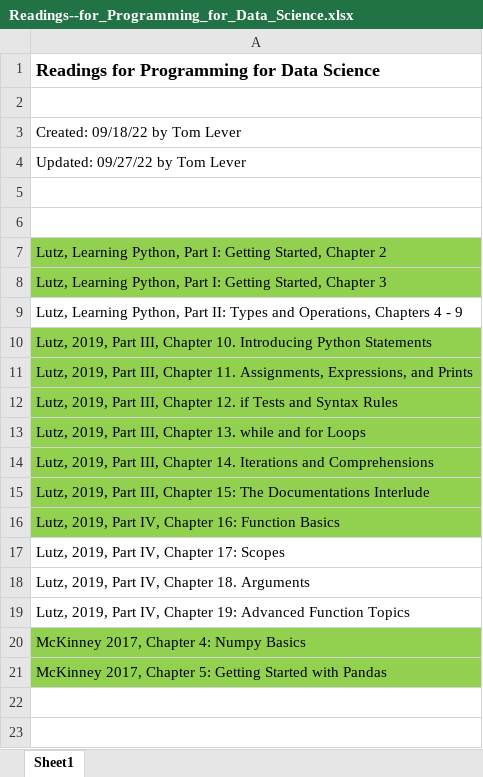
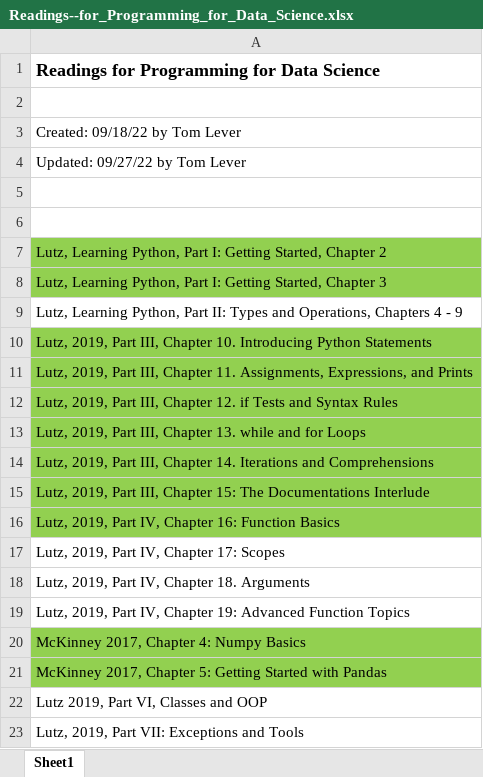
Before and after one commit to tslever/Tom_Levers_Public_Git_Repository, an Excel workbook: UVA/1--Programming_For_Data_Science/Readings--for_Programming_for_Data_Science.xlsx, sheet Sheet1, drawn as a sheet; values as stored, in another font and other column widths than the file's, no borders; the diff names each change by its address in the sheet, - before the commit and + after, or states it on an @@ line.

Commit message:
Added Classes and OOP and Exceptions and Tools to list of readings for Programming for Data Science
Going to read about Exceptions and Tools

```diff
--- a/UVA/1--Programming_For_Data_Science/Readings--for_Programming_for_Data_Science.xlsx (sheet Sheet1)
+++ b/UVA/1--Programming_For_Data_Science/Readings--for_Programming_for_Data_Science.xlsx (sheet Sheet1)
+row 22: Lutz 2019, Part VI, Classes and OOP
+row 23: Lutz, 2019, Part VII: Exceptions and Tools
```
